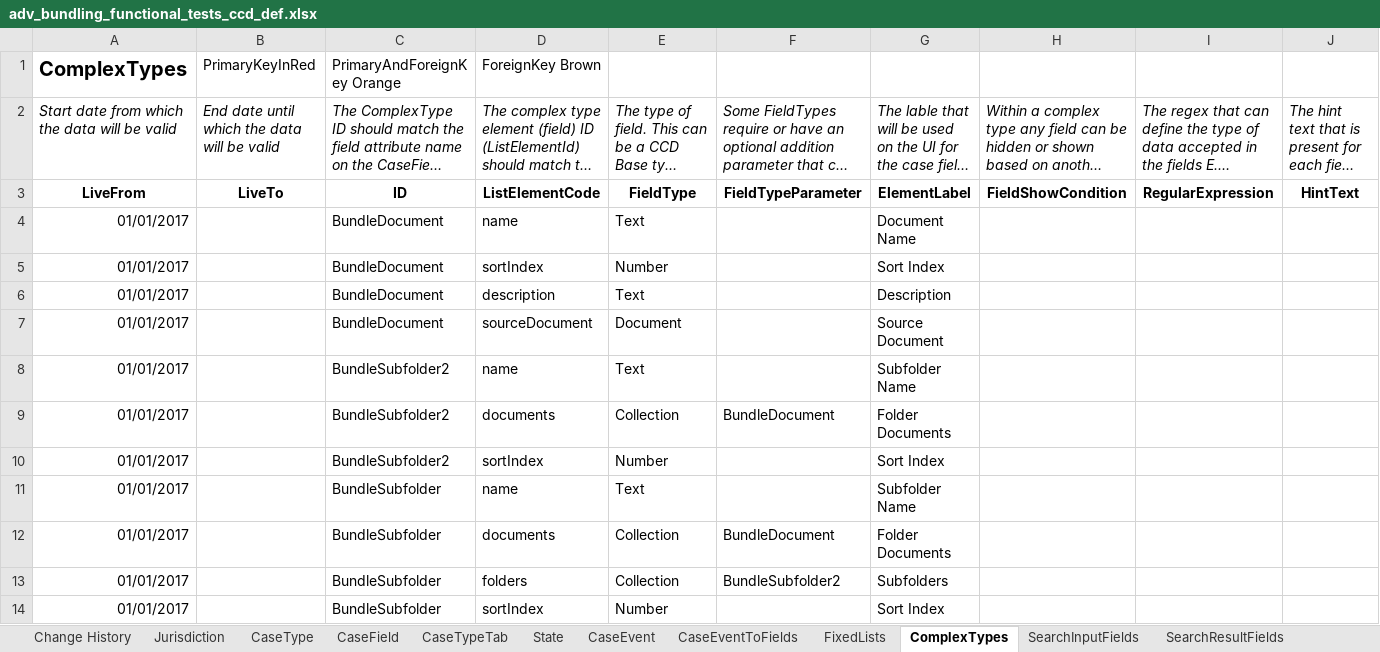
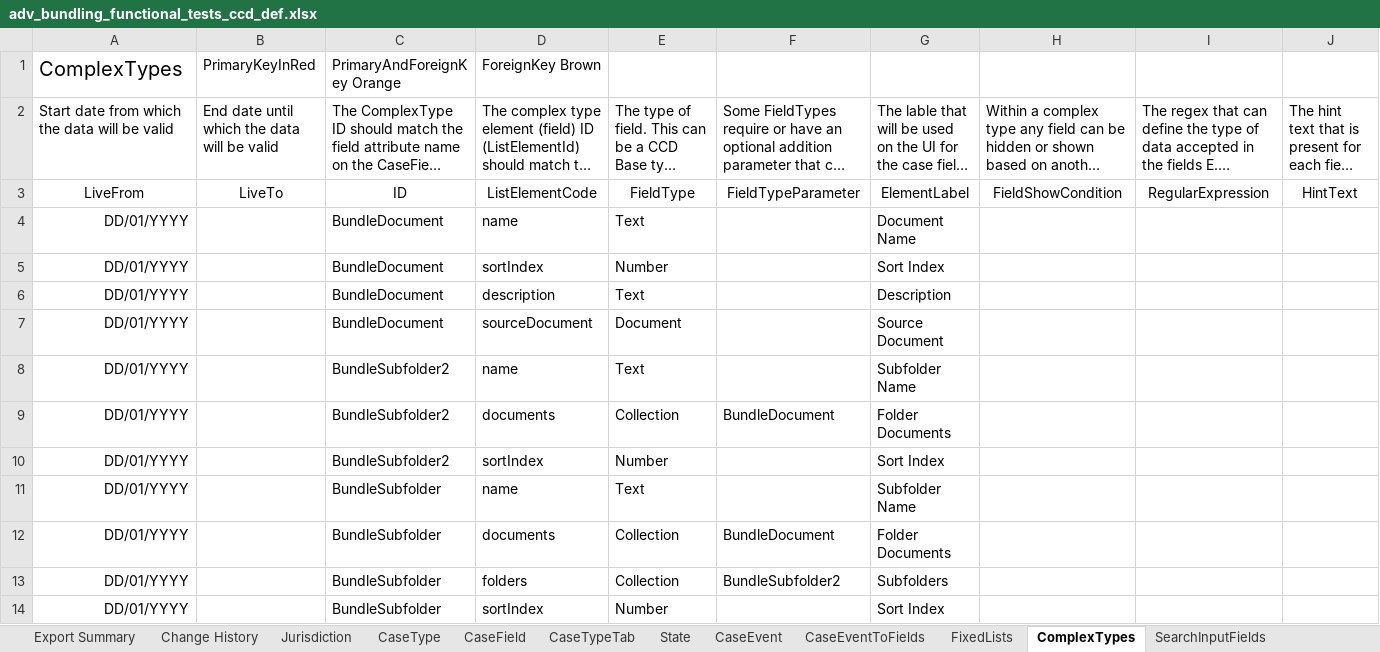
Before and after one commit to hmcts/em-ccd-orchestrator, an Excel workbook: src/aat/resources/adv_bundling_functional_tests_ccd_def.xlsx, sheet ComplexTypes, drawn as a sheet; only a part is shown; long unchanged cells end in …; values as stored, in another font and other column widths than the file's, no borders; the diff covers the shown part only; the diff names each change by its address in the sheet, - before the commit and + after, or states it on an @@ line.

```diff
--- a/src/aat/resources/adv_bundling_functional_tests_ccd_def.xlsx (sheet ComplexTypes)
+++ b/src/aat/resources/adv_bundling_functional_tests_ccd_def.xlsx (sheet ComplexTypes)
+sheet tab: Export Summary
-A1 bold: on
+A1 bold: off
-A2:J2 italic: on
+A2:J2 italic: off
-A3:J3 bold: on
+A3:J3 bold: off
-A4:A14: 01/01/2017
+A4:A14: DD/01/YYYY
```
Also changed, not shown: 37 edited cells and cell formats elsewhere in this sheet, sheet FixedLists, sheet CaseEventToFields, sheet AuthorisationComplexType, sheet CaseTypeTab, sheet CaseField, sheet AuthorisationCaseField, 13 more sheets.
